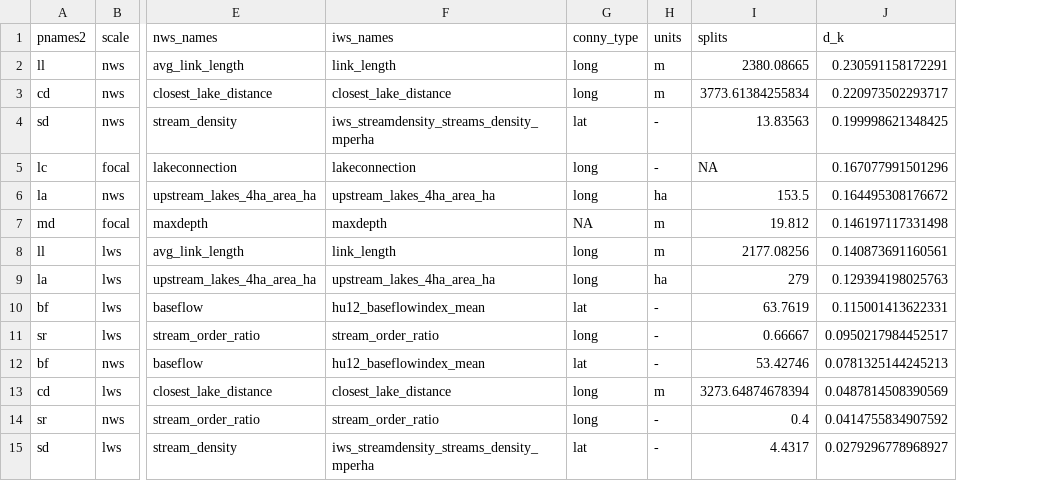
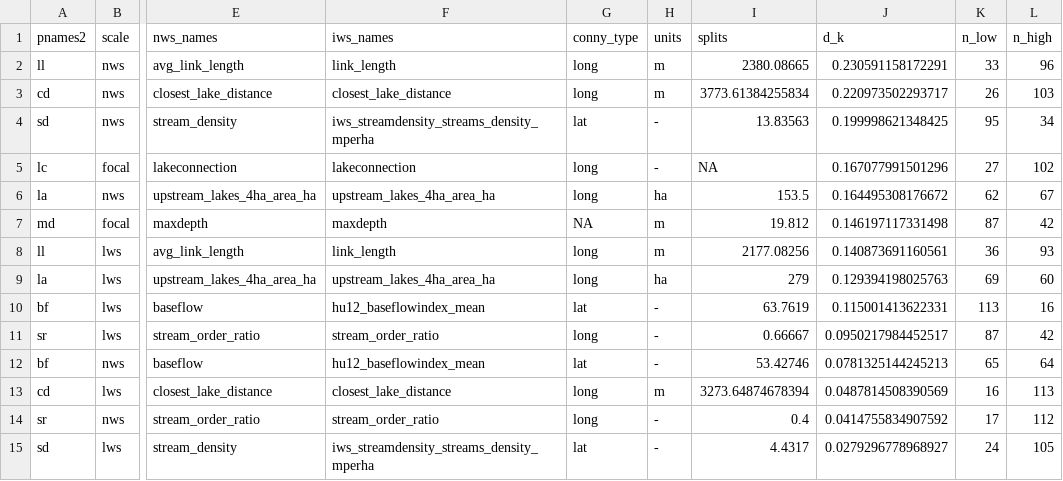
Before and after one commit to jsta/nes_connectivity_p, a CSV file: scripts/table_1.csv, drawn as a sheet; only a part is shown, gaps mark what is left out; the diff names each change by its address in the sheet, - before the commit and + after, or states it on an @@ line.

Commit message:
add sample sizes to results table

```diff
--- a/scripts/table_1.csv
+++ b/scripts/table_1.csv
+column K (n_low), rows 2-15: 33 | 26 | 95 | 27 | 62 | 87 | 36 | 69 | 113 | 87 | 65 | 16 | 17 | 24
+column L (n_high), rows 2-15: 96 | 103 | 34 | 102 | 67 | 42 | 93 | 60 | 16 | 42 | 64 | 113 | 112 | 105
```
Also changed, not shown: 7 other files.
